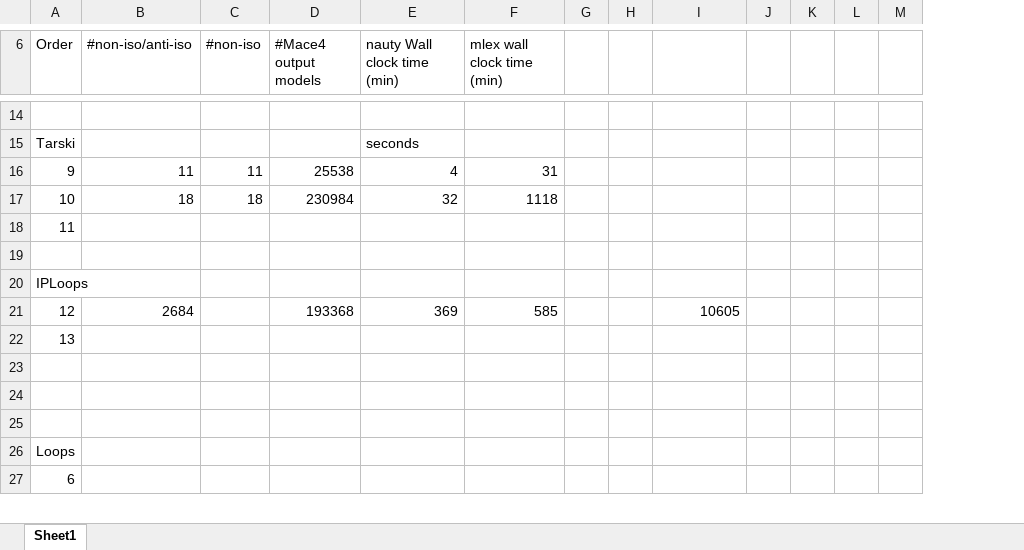
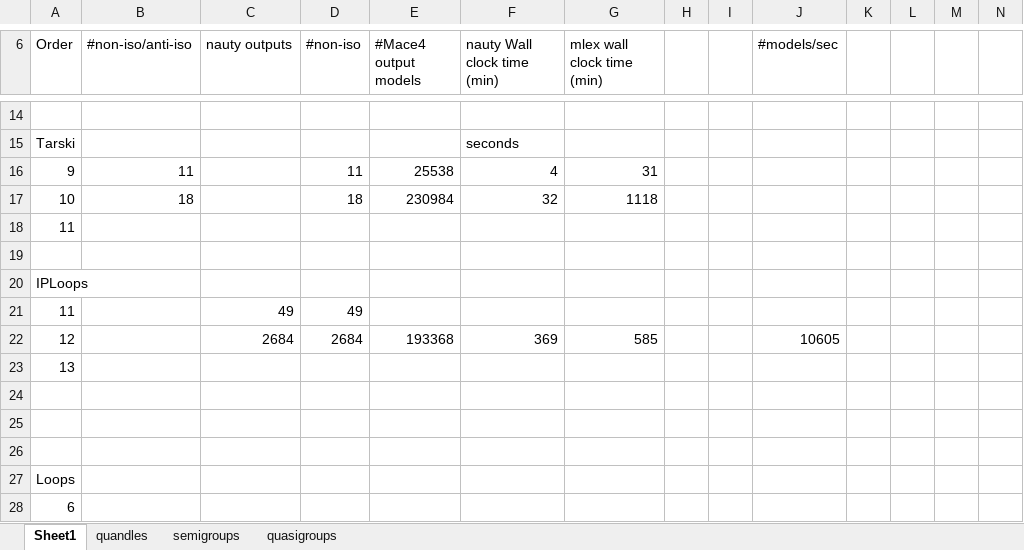
Before and after one commit to ChoiwahChow/isonaut, an Excel workbook: perf.xlsx, sheet Sheet1, drawn as a sheet; only a part is shown, gaps mark what is left out; values as stored, in another font and other column widths than the file's, no borders; addresses are those after the commit; the diff covers the shown part only; the diff names each change by its address in the sheet, - before the commit and + after, or states it on an @@ line.

```diff
--- a/perf.xlsx (sheet Sheet1)
+++ b/perf.xlsx (sheet Sheet1)
+sheet tab: quandles
+sheet tab: semigroups
+sheet tab: quasigroups
+column C (nauty outputs), row 22: 2684
-J6: (empty)
+J6: #models/sec
+row 21: 11 |  | 49 | 49
-B22 (#non-iso/anti-iso): 2684
+B22 (#non-iso/anti-iso): (empty)
-D22 (#non-iso): (empty)
+D22 (#non-iso): 2684
```
Also changed, not shown: 8 added rows and 5 edited cells elsewhere in this sheet, 3 other files.
